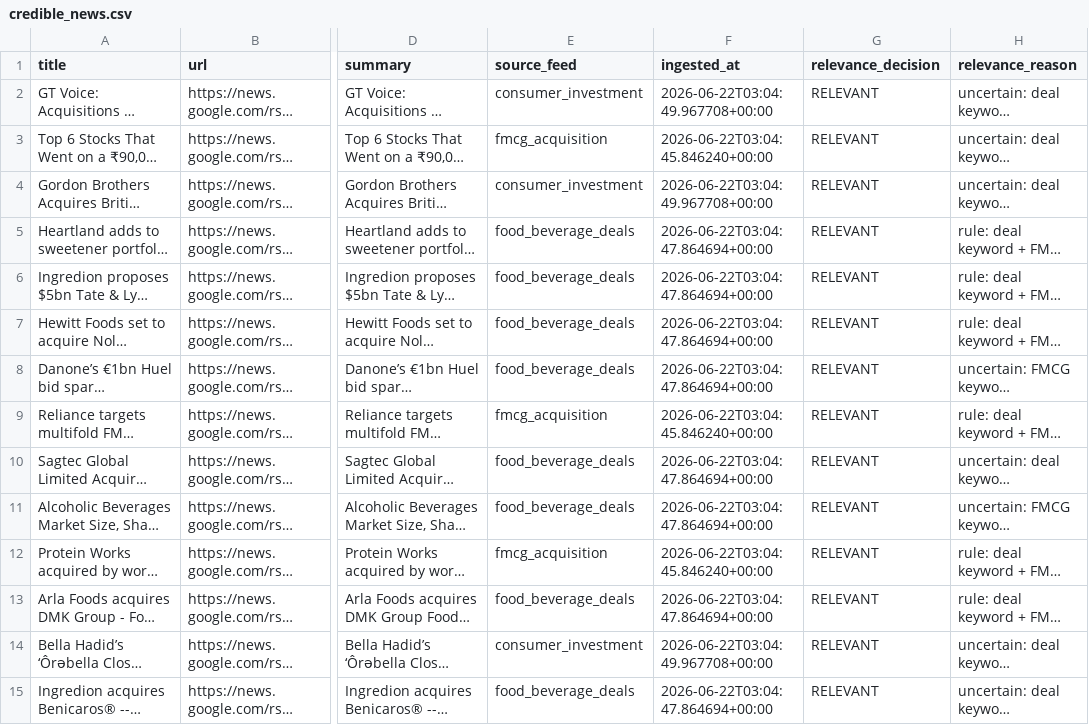
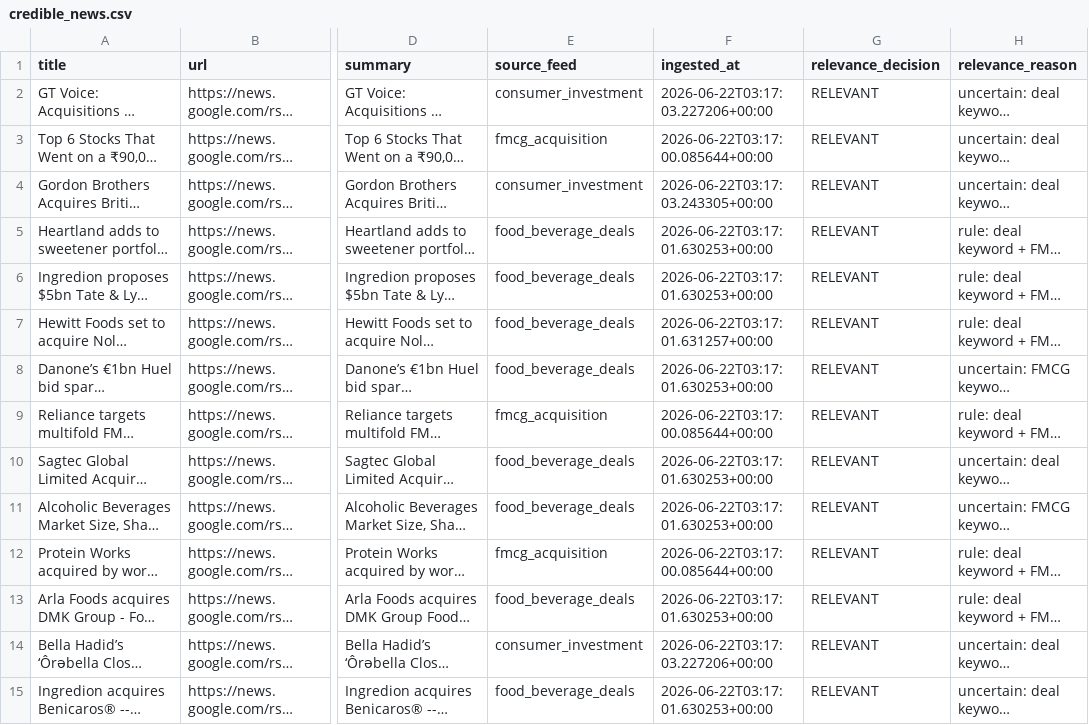
Before and after one commit to lokeshyadav11/fmcg_ai_mna_newsletter, a CSV file: data/credible_news.csv, drawn as a sheet; only a part is shown, gaps mark what is left out; long unchanged cells end in …; the diff covers the shown part only; the diff names each change by its address in the sheet, - before the commit and + after, or states it on an @@ line.

```diff
--- a/data/credible_news.csv
+++ b/data/credible_news.csv
-F2 (ingested_at): 2026-06-22T03:04:49.967708+00:00
+F2 (ingested_at): 2026-06-22T03:17:03.227206+00:00
-F3 (ingested_at): 2026-06-22T03:04:45.846240+00:00
+F3 (ingested_at): 2026-06-22T03:17:00.085644+00:00
-F4 (ingested_at): 2026-06-22T03:04:49.967708+00:00
+F4 (ingested_at): 2026-06-22T03:17:03.243305+00:00
-F5:F6 (ingested_at): 2026-06-22T03:04:47.864694+00:00
+F5:F6 (ingested_at): 2026-06-22T03:17:01.630253+00:00
-F7 (ingested_at): 2026-06-22T03:04:47.864694+00:00
+F7 (ingested_at): 2026-06-22T03:17:01.631257+00:00
-F8 (ingested_at): 2026-06-22T03:04:47.864694+00:00
+F8 (ingested_at): 2026-06-22T03:17:01.630253+00:00
-F9 (ingested_at): 2026-06-22T03:04:45.846240+00:00
+F9 (ingested_at): 2026-06-22T03:17:00.085644+00:00
-F10:F11 (ingested_at): 2026-06-22T03:04:47.864694+00:00
+F10:F11 (ingested_at): 2026-06-22T03:17:01.630253+00:00
-F12 (ingested_at): 2026-06-22T03:04:45.846240+00:00
+F12 (ingested_at): 2026-06-22T03:17:00.085644+00:00
-F13 (ingested_at): 2026-06-22T03:04:47.864694+00:00
+F13 (ingested_at): 2026-06-22T03:17:01.630253+00:00
-F14 (ingested_at): 2026-06-22T03:04:49.967708+00:00
+F14 (ingested_at): 2026-06-22T03:17:03.227206+00:00
-F15 (ingested_at): 2026-06-22T03:04:47.864694+00:00
+F15 (ingested_at): 2026-06-22T03:17:01.630253+00:00
```
Also changed, not shown: 60 edited cells elsewhere in this file, data/processed_news.csv, data/raw_news.csv, 10 other files.
